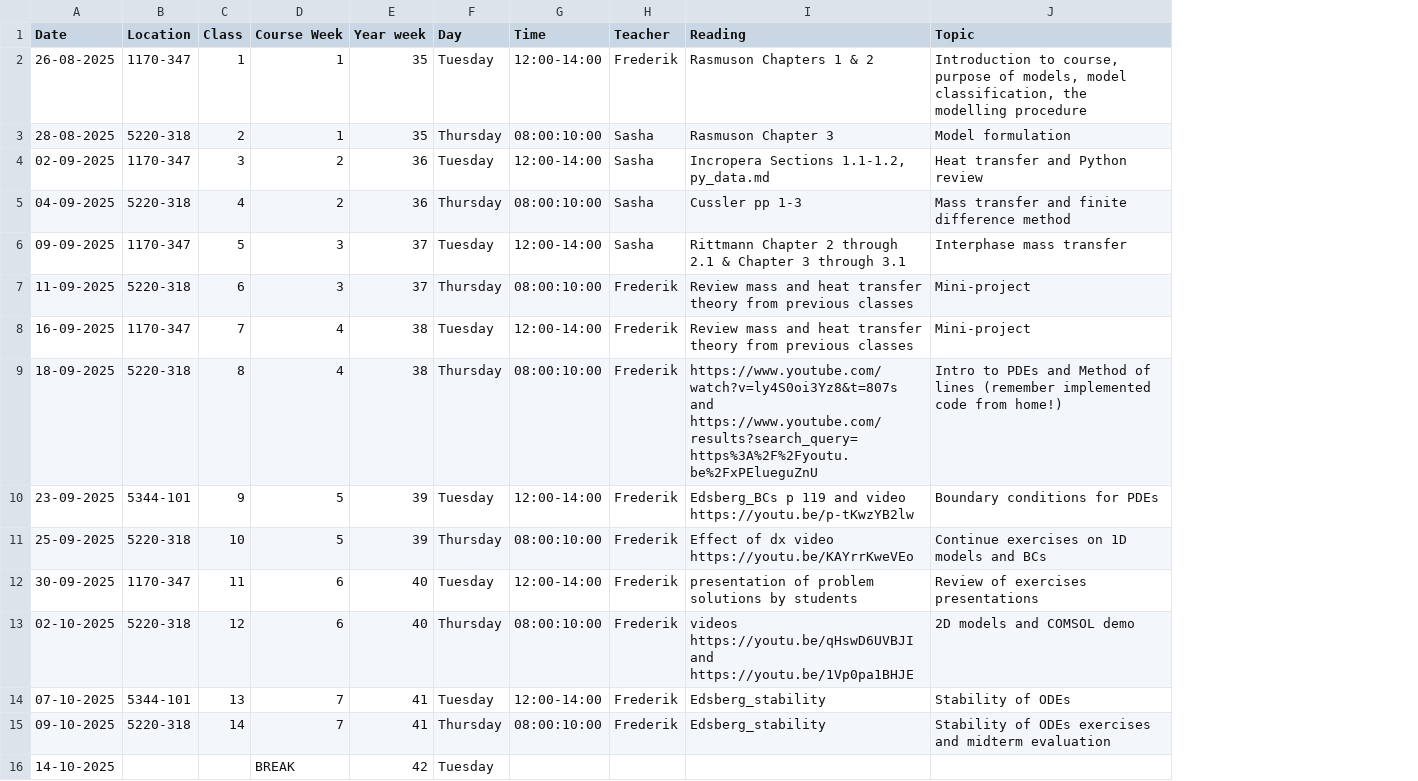
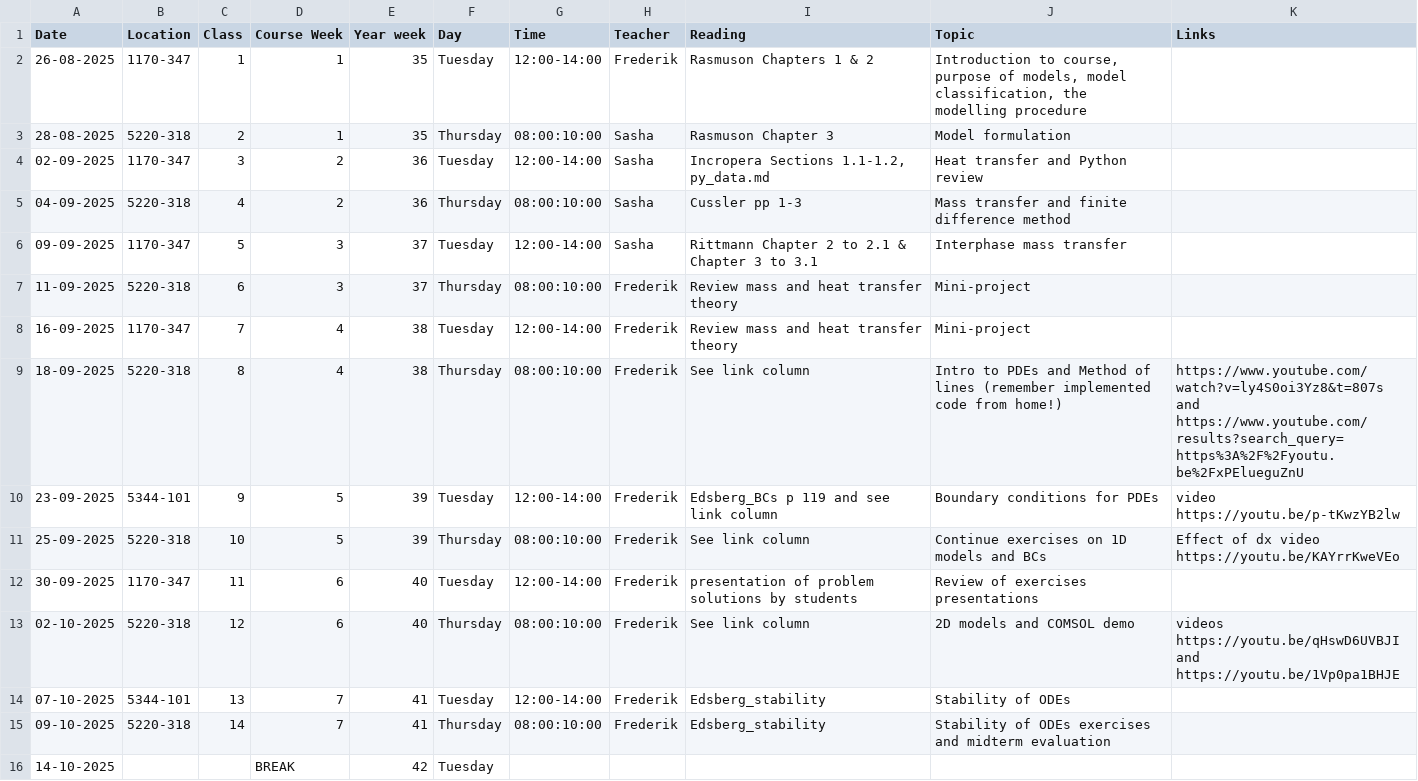
Before and after one commit to AU-BCE-EE/course-modelling-2025, a CSV file: schedule.csv, drawn as a sheet; only a part is shown; the diff names each change by its address in the sheet, - before the commit and + after, or states it on an @@ line.

Commit message:
move youtube links to new col to make schedule.csv viewable

```diff
--- a/schedule.csv
+++ b/schedule.csv
+column K (Links), rows 9-13: https://www.youtube.com/watch?v=ly4S0oi3Yz8&t=807s and https://www.youtube.com/results?search_query=https%3A%2F%2Fyoutu.be%2FxPElueguZnU | video https://youtu.be/p-tKwzYB2lw | Effect of dx video https://youtu.be/KAYrrKweVEo |  | videos https://youtu.be/qHswD6UVBJI and https://youtu.be/1Vp0pa1BHJE
-I6 (Reading): …Chapter 2 through 2.1 & Chapter 3 through 3.1
+I6 (Reading): …Chapter 2 to 2.1 & Chapter 3 to 3.1
-I7:I8 (Reading): …transfer theory from previous classes
+I7:I8 (Reading): …transfer theory
-I9 (Reading): https://www.youtube.com/watch?v=ly4S0oi3Yz8&t=807s and https://www.youtube.com/results?search_query=https%3A%2F%2Fyoutu.be%2FxPElueguZnU
+I9 (Reading): See link column
-I10 (Reading): …119 and video https://youtu.be/p-tKwzYB2lw
+I10 (Reading): …119 and see link column
-I11 (Reading): Effect of dx video https://youtu.be/KAYrrKweVEo
+I11 (Reading): See link column
-I13 (Reading): videos https://youtu.be/qHswD6UVBJI and https://youtu.be/1Vp0pa1BHJE
+I13 (Reading): See link column
```
